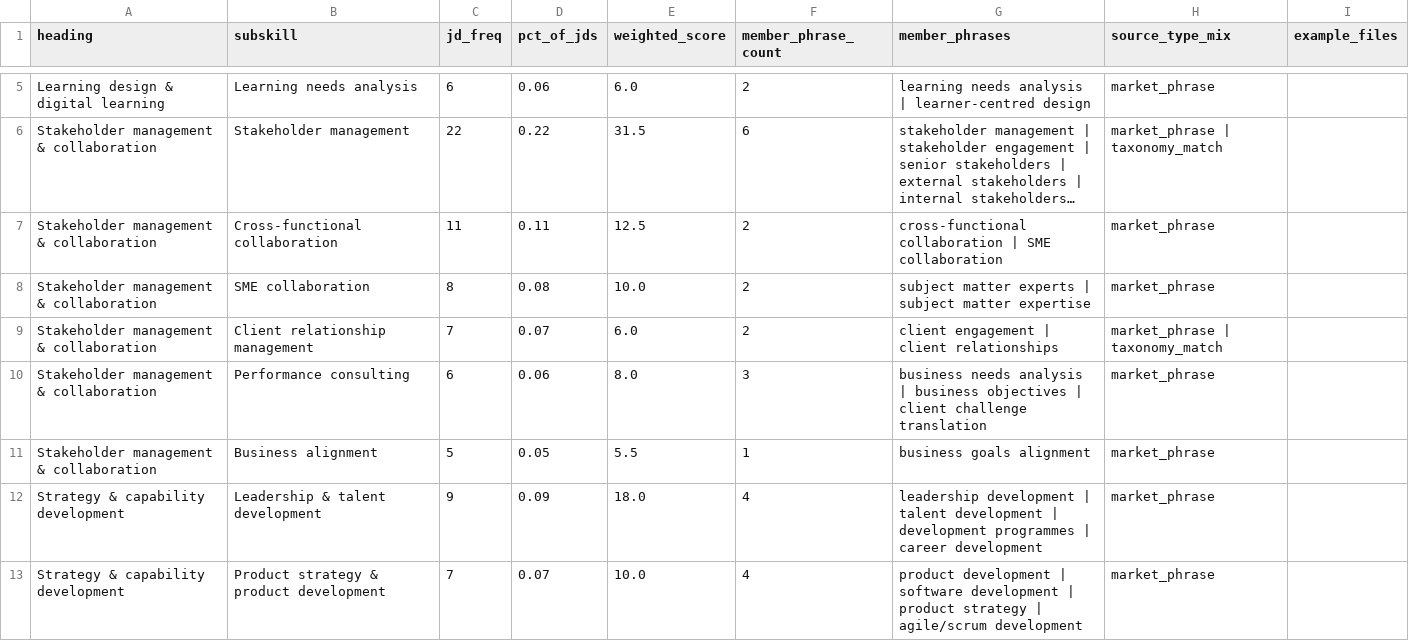
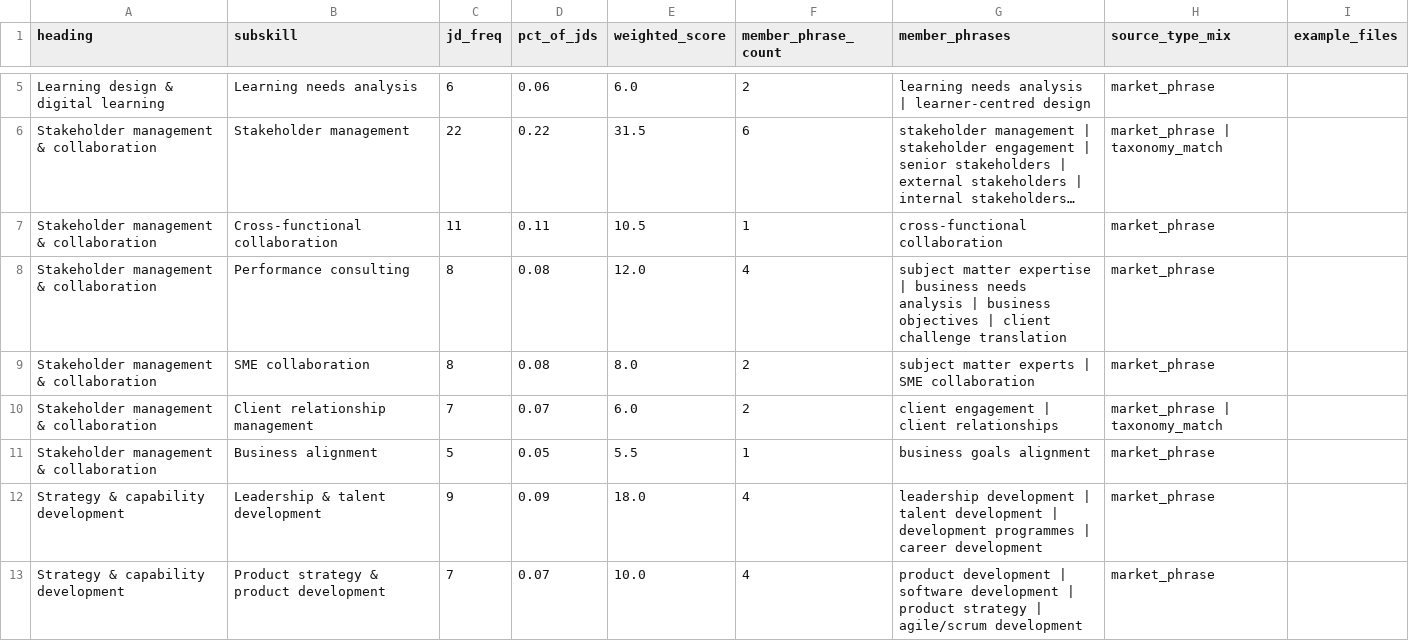
Before and after one commit to wilnazare/nazaretests, a CSV file: skills-sunburst/curated_subskill_summary.csv, drawn as a sheet; only a part is shown, gaps mark what is left out; long unchanged cells end in …; removed rows and columns are numbered as before the commit, all else as after; the diff names each change by its address in the sheet, - before the commit and + after, or states it on an @@ line.

```diff
--- a/skills-sunburst/curated_subskill_summary.csv
+++ b/skills-sunburst/curated_subskill_summary.csv
-E7 (weighted_score): 12.5
+E7 (weighted_score): 10.5
-F7 (member_phrase_count): 2
+F7 (member_phrase_count): 1
-G7 (member_phrases): cross-functional collaboration | SME collaboration
+G7 (member_phrases): cross-functional collaboration
+row 8: Stakeholder management & collaboration | Performance consulting | 8 | 0.08 | 12.0 | 4 | subject matter expertise | business needs analysis | business objectives | client challenge translation | market_phrase
-E9 (weighted_score): 10.0
+E9 (weighted_score): 8.0
-G9 (member_phrases): …experts | subject matter expertise
+G9 (member_phrases): …experts | SME collaboration
-row 10: Stakeholder management & collaboration | Performance consulting | 6 | 0.06 | 8.0 | 3 | business needs analysis | business objectives | client challenge translation | market_phrase
```
Also changed, not shown: skills-sunburst/curated_subskill_phrase_map.csv, 3 other files.
